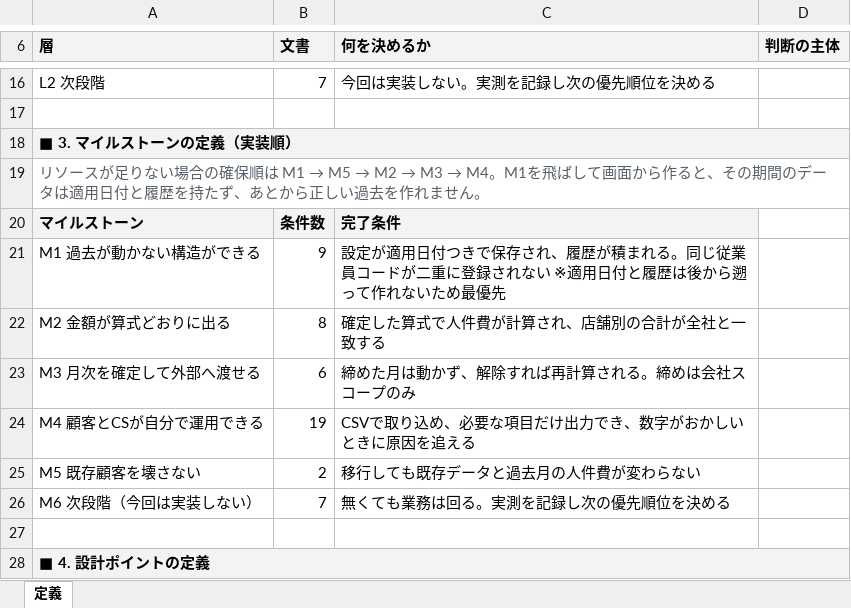
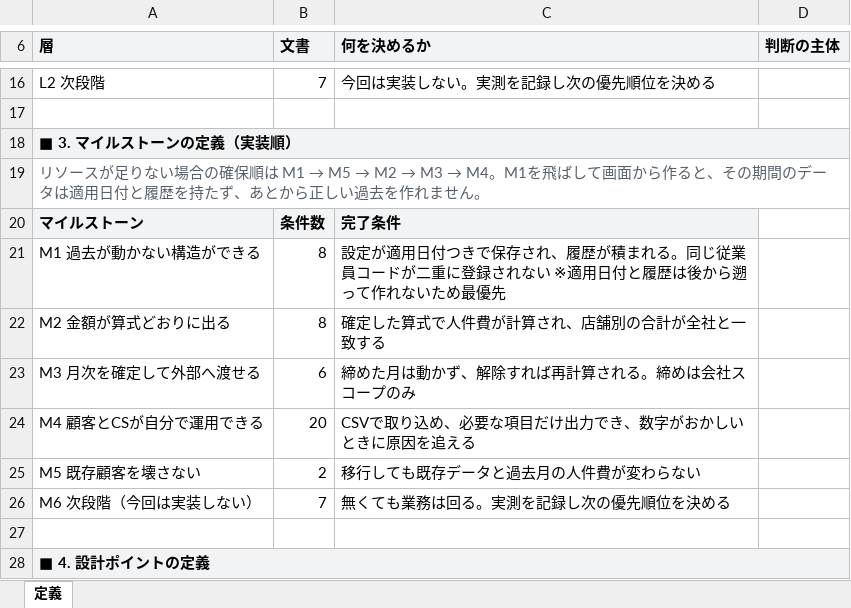
Before and after one commit to suguru789987/rakmy-employee-mgmt-spec, an Excel workbook: 20260805_従業員管理_00_定義表.xlsx, sheet 定義, drawn as a sheet; only a part is shown, gaps mark what is left out; values as stored, in another font and other column widths than the file's, no borders; the diff names each change by its address in the sheet, - before the commit and + after, or states it on an @@ line.

```diff
--- a/20260805_従業員管理_00_定義表.xlsx (sheet 定義)
+++ b/20260805_従業員管理_00_定義表.xlsx (sheet 定義)
-B21 (文書): 9
+B21 (文書): 8
-B24 (文書): 19
+B24 (文書): 20
```
Also changed, not shown: 20260805_従業員管理_01_確認表.xlsx, 20260805_従業員管理_02_検証プラン.xlsx, 4 other files.
